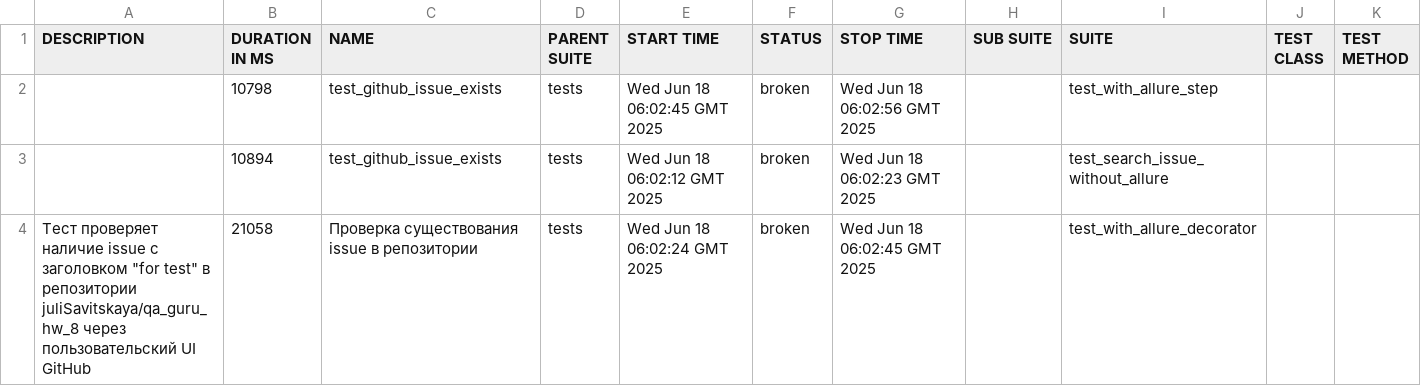
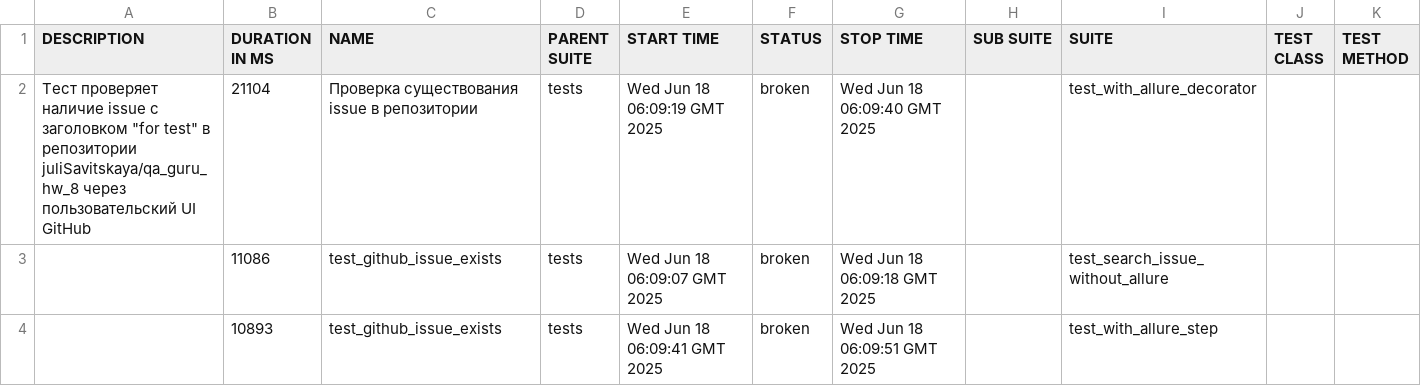
Before and after one commit to juliSavitskaya/qa_guru_hw_8, a CSV file: 17/data/suites.csv, drawn as a sheet.

```diff
--- a/17/data/suites.csv
+++ b/17/data/suites.csv
@@ -1,4 +1,4 @@
 "DESCRIPTION","DURATION IN MS","NAME","PARENT SUITE","START TIME","STATUS","STOP TIME","SUB SUITE","SUITE","TEST CLASS","TEST METHOD"
-"","10798","test_github_issue_exists","tests","Wed Jun 18 06:02:45 GMT 2025","broken","Wed Jun 18 06:02:56 GMT 2025","","test_with_allure_step","",""
-"","10894","test_github_issue_exists","tests","Wed Jun 18 06:02:12 GMT 2025","broken","Wed Jun 18 06:02:23 GMT 2025","","test_search_issue_without_allure","",""
-"Тест проверяет наличие issue с заголовком ""for test"" в репозитории juliSavitskaya/qa_guru_hw_8 через пользовательский UI GitHub","21058","Проверка существования issue в репозитории","tests","Wed Jun 18 06:02:24 GMT 2025","broken","Wed Jun 18 06:02:45 GMT 2025","","test_with_allure_decorator","",""
+"Тест проверяет наличие issue с заголовком ""for test"" в репозитории juliSavitskaya/qa_guru_hw_8 через пользовательский UI GitHub","21104","Проверка существования issue в репозитории","tests","Wed Jun 18 06:09:19 GMT 2025","broken","Wed Jun 18 06:09:40 GMT 2025","","test_with_allure_decorator","",""
+"","11086","test_github_issue_exists","tests","Wed Jun 18 06:09:07 GMT 2025","broken","Wed Jun 18 06:09:18 GMT 2025","","test_search_issue_without_allure","",""
+"","10893","test_github_issue_exists","tests","Wed Jun 18 06:09:41 GMT 2025","broken","Wed Jun 18 06:09:51 GMT 2025","","test_with_allure_step","",""
```
Also changed, not shown: 30 other files.
